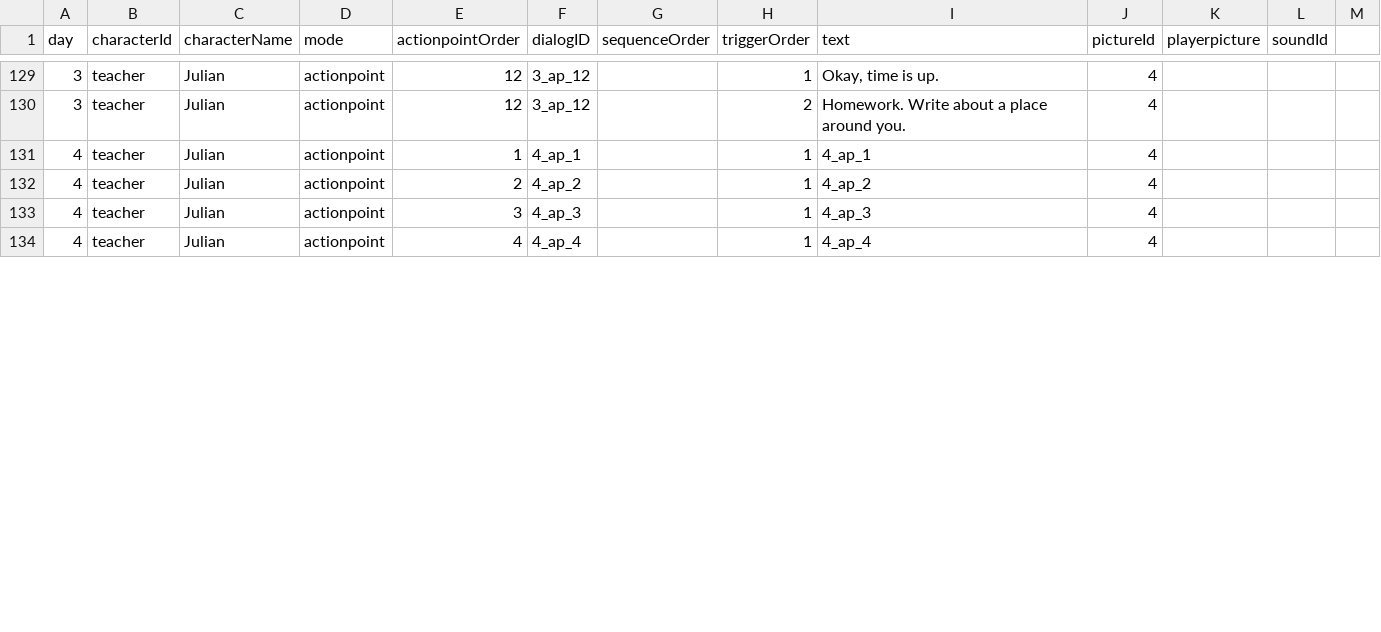
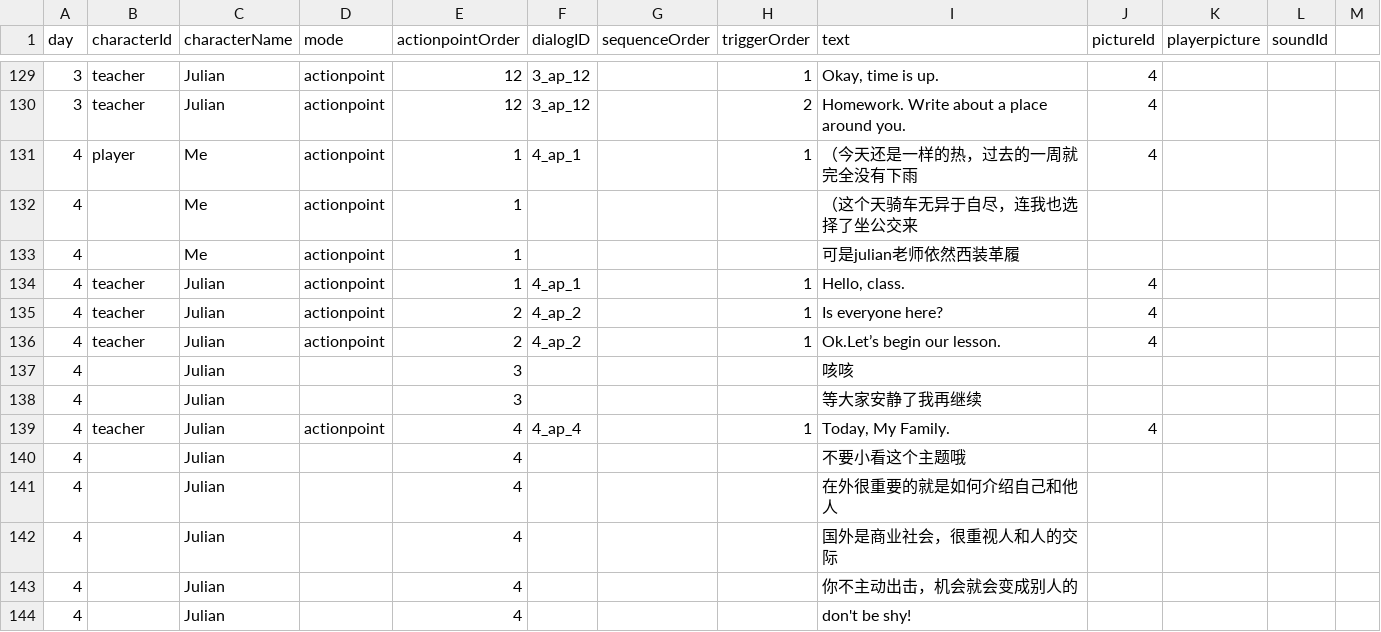
Before and after one commit to Shannju/WhiteNight, a CSV file: Assets/c#/Dialog/csv/teacher.csv, drawn as a sheet; only a part is shown, gaps mark what is left out; the diff covers the shown part only.

```diff
--- a/Assets/c#/Dialog/csv/teacher.csv
+++ b/Assets/c#/Dialog/csv/teacher.csv
@@ -131,4 +131,14 @@
-4,teacher,Julian,actionpoint,1,4_ap_1,,1,4_ap_1,4,,
-4,teacher,Julian,actionpoint,2,4_ap_2,,1,4_ap_2,4,,
-4,teacher,Julian,actionpoint,3,4_ap_3,,1,4_ap_3,4,,
-4,teacher,Julian,actionpoint,4,4_ap_4,,1,4_ap_4,4,,
+4,player,Me,actionpoint,1,4_ap_1,,1,（今天还是一样的热，过去的一周就完全没有下雨,4,,,
+4,,Me,actionpoint,1,,,,（这个天骑车无异于自尽，连我也选择了坐公交来,,,,
+4,,Me,actionpoint,1,,,,可是julian老师依然西装革履,,,,
+4,teacher,Julian,actionpoint,1,4_ap_1,,1,"Hello, class.",4,,,
+4,teacher,Julian,actionpoint,2,4_ap_2,,1,Is everyone here?,4,,,
+4,teacher,Julian,actionpoint,2,4_ap_2,,1,Ok.Let’s begin our lesson.,4,,,
+4,,Julian,,3,,,,咳咳,,,,
+4,,Julian,,3,,,,等大家安静了我再继续,,,,
+4,teacher,Julian,actionpoint,4,4_ap_4,,1,"Today, My Family.",4,,,
+4,,Julian,,4,,,,不要小看这个主题哦,,,,
+4,,Julian,,4,,,,在外很重要的就是如何介绍自己和他人,,,,
+4,,Julian,,4,,,,国外是商业社会，很重视人和人的交际,,,,
+4,,Julian,,4,,,,你不主动出击，机会就会变成别人的,,,,
+4,,Julian,,4,,,,don't be shy!,,,,
```
Also changed, not shown: 16 added rows, 2 removed rows and 21 edited cells elsewhere in this file, Assets/c#/Dialog/csv/mate.csv, Assets/c#/Dialog/csv/windows.csv, 13 other files.
